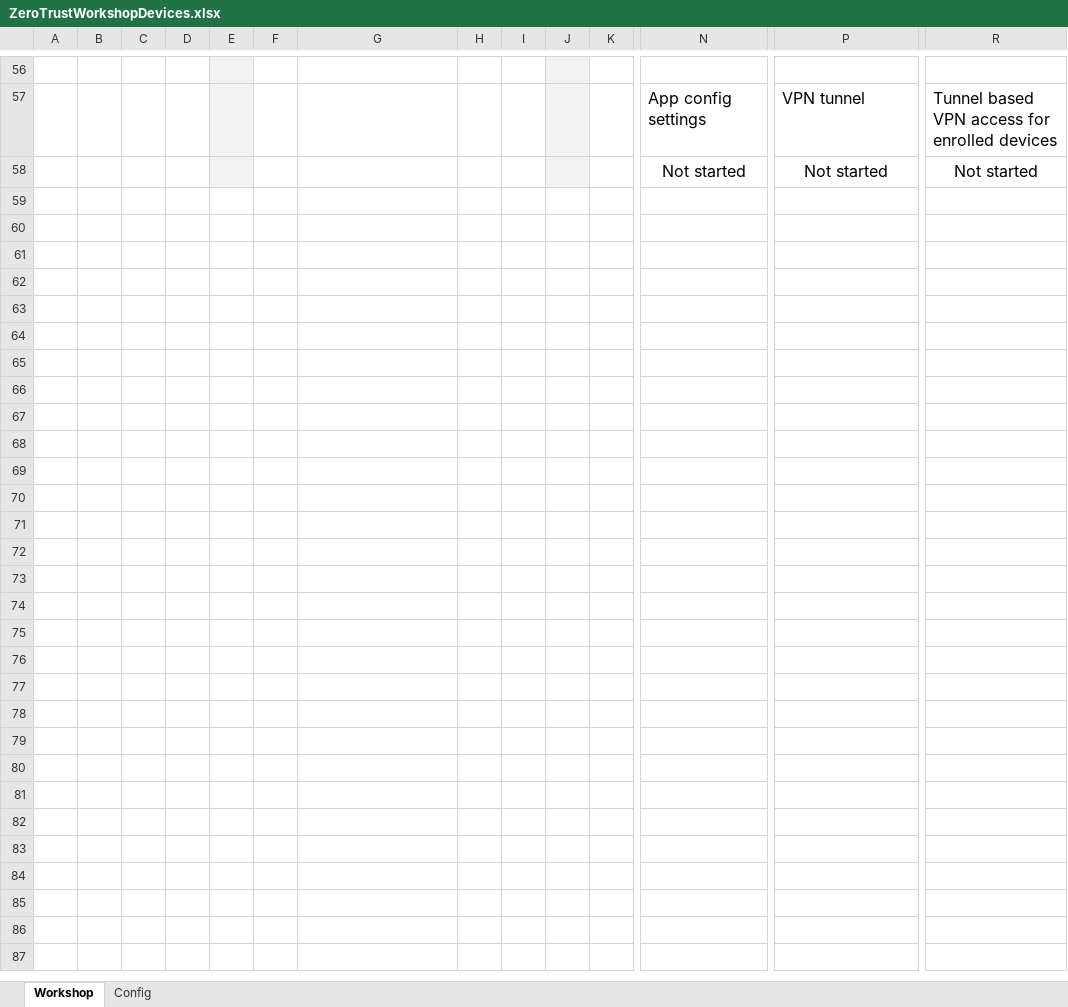
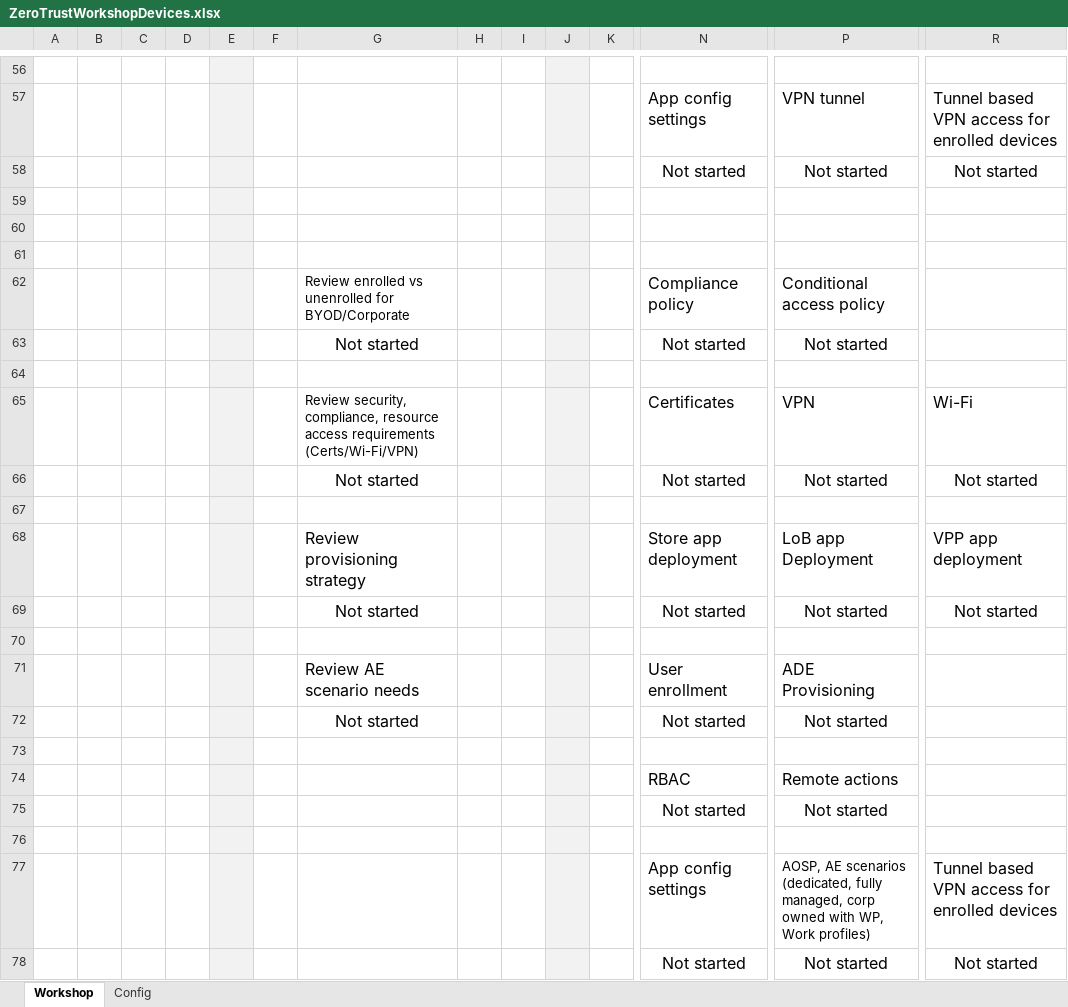
Before and after one commit to microsoft/zerotrustassessment, an Excel workbook: src/documentgenerator/Assets/ZeroTrustWorkshopDevices.xlsx, sheet Workshop, drawn as a sheet; only a part is shown, gaps mark what is left out; values as stored, in another font and other column widths than the file's, no borders; charts and pictures and conditional formats not drawn; rows hold the shown columns only; the diff covers the shown part only; the diff names each change by its address in the sheet, - before the commit and + after, or states it on an @@ line.

Commit message:
Update ZeroTrustWorkshopDevices.xlsx

```diff
--- a/src/documentgenerator/Assets/ZeroTrustWorkshopDevices.xlsx (sheet Workshop)
+++ b/src/documentgenerator/Assets/ZeroTrustWorkshopDevices.xlsx (sheet Workshop)
+row 59: (empty)
+row 60: (empty)
+row 61: (empty)
+row 62:  |  |  |  |  |  | Review enrolled vs unenrolled for BYOD/Corporate |  |  |  |  | Compliance policy | Conditional access policy
+row 63:  |  |  |  |  |  | Not started |  |  |  |  | Not started | Not started
+row 64: (empty)
+row 65:  |  |  |  |  |  | Review security, compliance, resource access requirements (Certs/Wi-Fi/VPN) |  |  |  |  | Certificates | VPN | Wi-Fi
+row 66:  |  |  |  |  |  | Not started |  |  |  |  | Not started | Not started | Not started
+row 67: (empty)
+row 68:  |  |  |  |  |  | Review provisioning strategy |  |  |  |  | Store app deployment | LoB app Deployment | VPP app deployment
+row 69:  |  |  |  |  |  | Not started |  |  |  |  | Not started | Not started | Not started
+row 70: (empty)
+row 71:  |  |  |  |  |  | Review AE scenario needs |  |  |  |  | User enrollment | ADE Provisioning
+row 72:  |  |  |  |  |  | Not started |  |  |  |  | Not started | Not started
+row 73: (empty)
+row 74:  |  |  |  |  |  |  |  |  |  |  | RBAC | Remote actions
+row 75:  |  |  |  |  |  |  |  |  |  |  | Not started | Not started
+row 76: (empty)
+row 77:  |  |  |  |  |  |  |  |  |  |  | App config settings | AOSP, AE scenarios (dedicated, fully managed, corp owned with WP, Work profiles) | Tunnel based VPN access for enrolled devices
+row 78:  |  |  |  |  |  |  |  |  |  |  | Not started | Not started | Not started
```
Also changed, not shown: 38 added rows, 1 removed row and 4 edited cells elsewhere in this sheet, sheet Config, charts or pictures.
